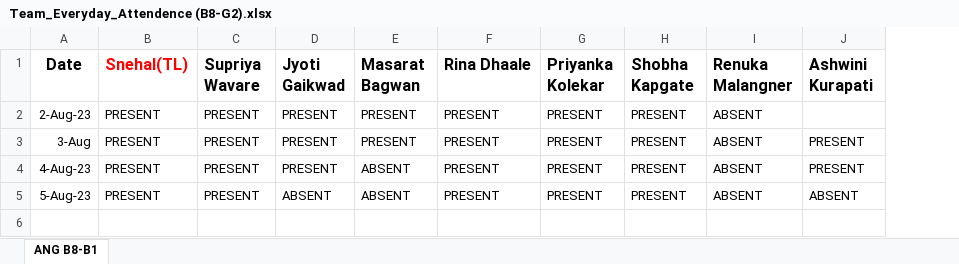
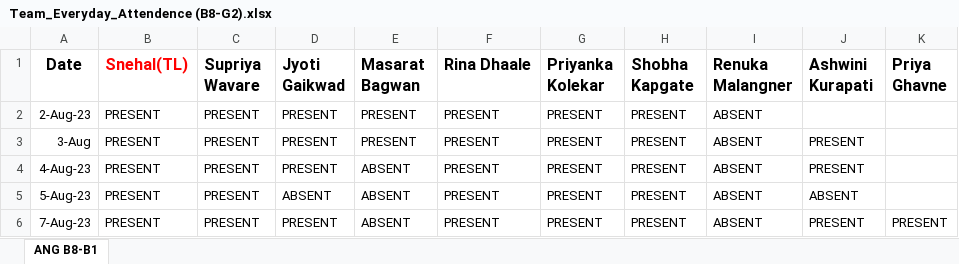
Before and after one commit to SnehalJalit/Js-learning, an Excel workbook: Team_Everyday_Attendence (B8-G2).xlsx, sheet ANG B8-B1, drawn as a sheet; values as stored, in another font and other column widths than the file's, no borders; the diff names each change by its address in the sheet, - before the commit and + after, or states it on an @@ line.

Commit message:
07-Aug Attendance
07-Aug Attendance

```diff
--- a/Team_Everyday_Attendence (B8-G2).xlsx (sheet ANG B8-B1)
+++ b/Team_Everyday_Attendence (B8-G2).xlsx (sheet ANG B8-B1)
+column K (Priya Ghavne), empty
+row 6: 7-Aug-23 | PRESENT | PRESENT | PRESENT | ABSENT | PRESENT | PRESENT | PRESENT | ABSENT | PRESENT | PRESENT
```
